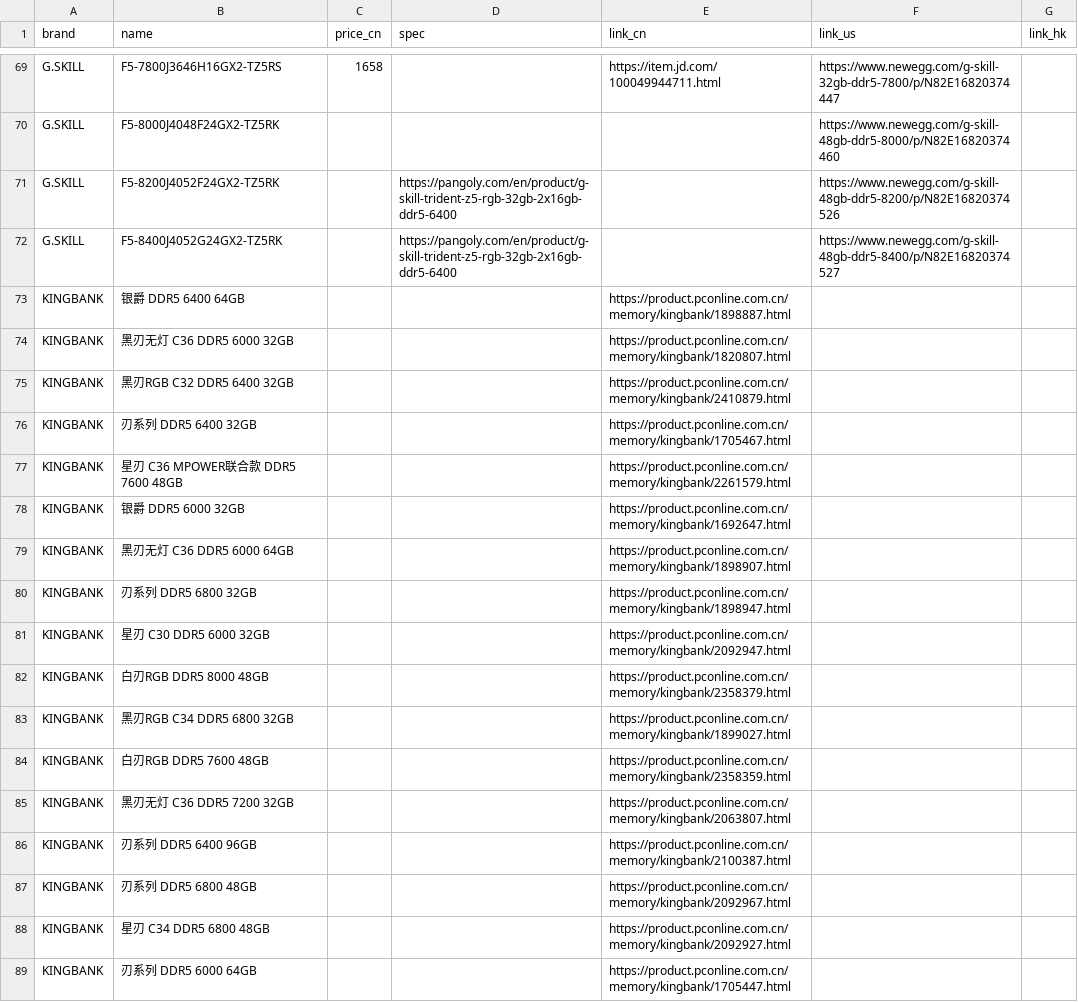
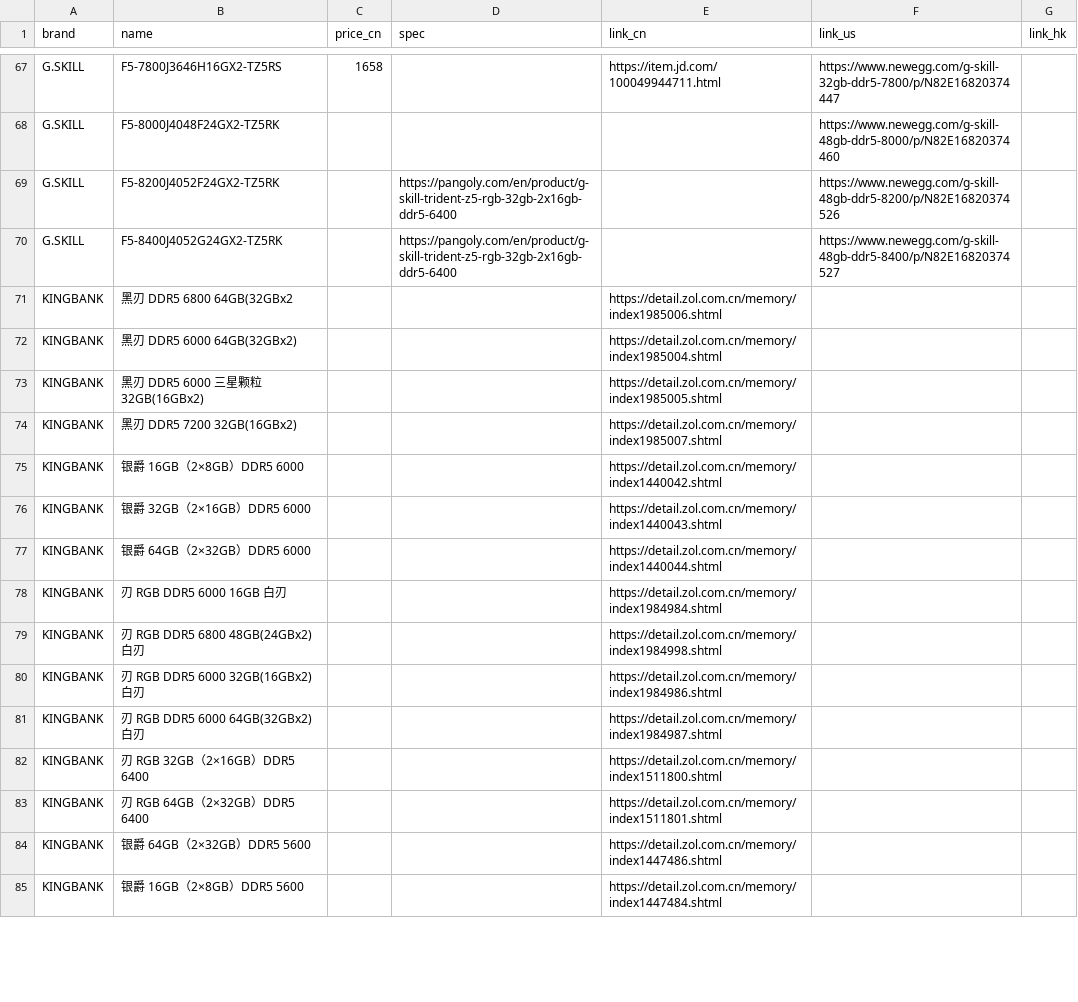
Before and after one commit to hycmatthew/GoColly, a CSV file: src/res/ramdata.csv, drawn as a sheet; only a part is shown, gaps mark what is left out; the diff covers the shown part only.

```diff
--- a/src/res/ramdata.csv
+++ b/src/res/ramdata.csv
@@ -72,18 +70,16 @@ G.SKILL,F5-8200J4052F24GX2-TZ5RK,,https://pangoly.com/en/product/g-skill-trident
 G.SKILL,F5-8400J4052G24GX2-TZ5RK,,https://pangoly.com/en/product/g-skill-trident-z5-rgb-32gb-2x16gb-ddr5-6400,,https://www.newegg.com/g-skill-48gb-ddr5-8400/p/N82E16820374527,
-KINGBANK,银爵 DDR5 6400 64GB,,,https://product.pconline.com.cn/memory/kingbank/1898887.html,,
-KINGBANK,黑刃无灯 C36 DDR5 6000 32GB,,,https://product.pconline.com.cn/memory/kingbank/1820807.html,,
-KINGBANK,黑刃RGB C32 DDR5 6400 32GB,,,https://product.pconline.com.cn/memory/kingbank/2410879.html,,
-KINGBANK,刃系列 DDR5 6400 32GB,,,https://product.pconline.com.cn/memory/kingbank/1705467.html,,
-KINGBANK,星刃 C36 MPOWER联合款 DDR5 7600 48GB,,,https://product.pconline.com.cn/memory/kingbank/2261579.html,,
-KINGBANK,银爵 DDR5 6000 32GB,,,https://product.pconline.com.cn/memory/kingbank/1692647.html,,
-KINGBANK,黑刃无灯 C36 DDR5 6000 64GB,,,https://product.pconline.com.cn/memory/kingbank/1898907.html,,
-KINGBANK,刃系列 DDR5 6800 32GB,,,https://product.pconline.com.cn/memory/kingbank/1898947.html,,
-KINGBANK,星刃 C30 DDR5 6000 32GB,,,https://product.pconline.com.cn/memory/kingbank/2092947.html,,
-KINGBANK,白刃RGB DDR5 8000 48GB,,,https://product.pconline.com.cn/memory/kingbank/2358379.html,,
-KINGBANK,黑刃RGB C34 DDR5 6800 32GB,,,https://product.pconline.com.cn/memory/kingbank/1899027.html,,
-KINGBANK,白刃RGB DDR5 7600 48GB,,,https://product.pconline.com.cn/memory/kingbank/2358359.html,,
-KINGBANK,黑刃无灯 C36 DDR5 7200 32GB,,,https://product.pconline.com.cn/memory/kingbank/2063807.html,,
-KINGBANK,刃系列 DDR5 6400 96GB,,,https://product.pconline.com.cn/memory/kingbank/2100387.html,,
-KINGBANK,刃系列 DDR5 6800 48GB,,,https://product.pconline.com.cn/memory/kingbank/2092967.html,,
-KINGBANK,星刃 C34 DDR5 6800 48GB,,,https://product.pconline.com.cn/memory/kingbank/2092927.html,,
-KINGBANK,刃系列 DDR5 6000 64GB,,,https://product.pconline.com.cn/memory/kingbank/1705447.html,,
+KINGBANK,黑刃 DDR5 6800 64GB(32GBx2,,,https://detail.zol.com.cn/memory/index1985006.shtml,,
+KINGBANK,黑刃 DDR5 6000 64GB(32GBx2),,,https://detail.zol.com.cn/memory/index1985004.shtml,,
+KINGBANK,黑刃 DDR5 6000 三星颗粒 32GB(16GBx2),,,https://detail.zol.com.cn/memory/index1985005.shtml,,
+KINGBANK,黑刃 DDR5 7200 32GB(16GBx2),,,https://detail.zol.com.cn/memory/index1985007.shtml,,
+KINGBANK,银爵 16GB（2×8GB）DDR5 6000,,,https://detail.zol.com.cn/memory/index1440042.shtml,,
+KINGBANK,银爵 32GB（2×16GB）DDR5 6000,,,https://detail.zol.com.cn/memory/index1440043.shtml,,
+KINGBANK,银爵 64GB（2×32GB）DDR5 6000,,,https://detail.zol.com.cn/memory/index1440044.shtml,,
+KINGBANK,刃 RGB DDR5 6000 16GB 白刃,,,https://detail.zol.com.cn/memory/index1984984.shtml,,
+KINGBANK,刃 RGB DDR5 6800 48GB(24GBx2) 白刃,,,https://detail.zol.com.cn/memory/index1984998.shtml,,
+KINGBANK,刃 RGB DDR5 6000 32GB(16GBx2) 白刃,,,https://detail.zol.com.cn/memory/index1984986.shtml,,
+KINGBANK,刃 RGB DDR5 6000 64GB(32GBx2) 白刃,,,https://detail.zol.com.cn/memory/index1984987.shtml,,
+KINGBANK,刃 RGB 32GB（2×16GB）DDR5 6400,,,https://detail.zol.com.cn/memory/index1511800.shtml,,
+KINGBANK,刃 RGB 64GB（2×32GB）DDR5 6400,,,https://detail.zol.com.cn/memory/index1511801.shtml,,
+KINGBANK,银爵 64GB（2×32GB）DDR5 5600,,,https://detail.zol.com.cn/memory/index1447486.shtml,,
+KINGBANK,银爵 16GB（2×8GB）DDR5 5600,,,https://detail.zol.com.cn/memory/index1447484.shtml,,
```
Also changed, not shown: 6 added rows, 2 removed rows and 16 edited cells elsewhere in this file, src/res/casedata.csv, src/res/coolerdata.csv, 20 other files.
